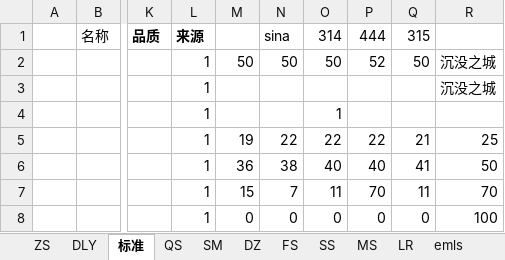
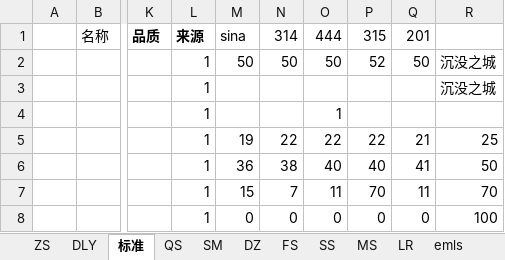
Before and after one commit to czl315/ttjj, an Excel workbook: src/main/java/game/lscs-21-12.xlsx, sheet 标准, drawn as a sheet; only a part is shown, gaps mark what is left out; values as stored, in another font and other column widths than the file's, no borders; conditional formats not drawn; the diff names each change by its address in the sheet, - before the commit and + after, or states it on an @@ line.

```diff
--- a/src/main/java/game/lscs-21-12.xlsx (sheet 标准)
+++ b/src/main/java/game/lscs-21-12.xlsx (sheet 标准)
-M1: (empty)
+M1: sina
-N1: sina
+N1: 314
-O1: 314
+O1: 444
-P1: 444
+P1: 315
-Q1: 315
+Q1: 201
```
Also changed, not shown: 4 other files.
